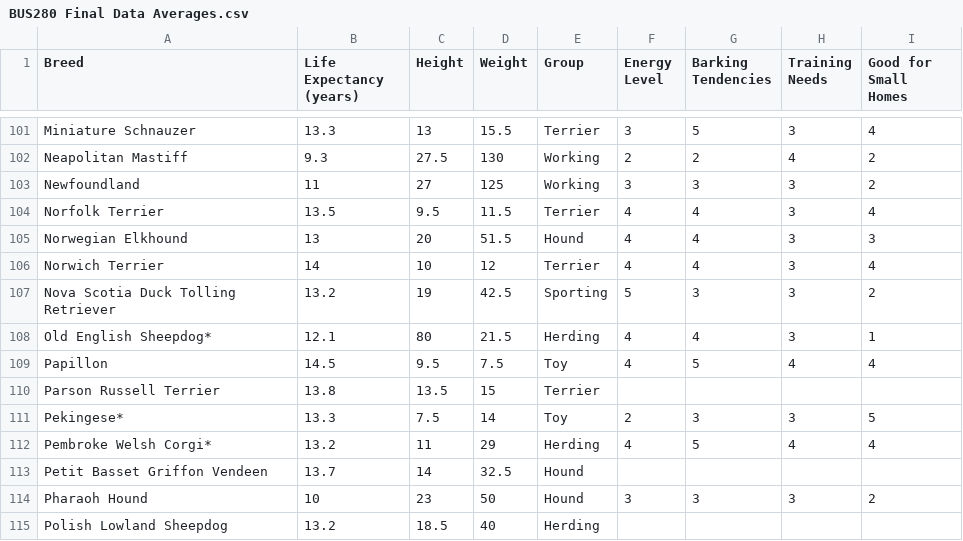
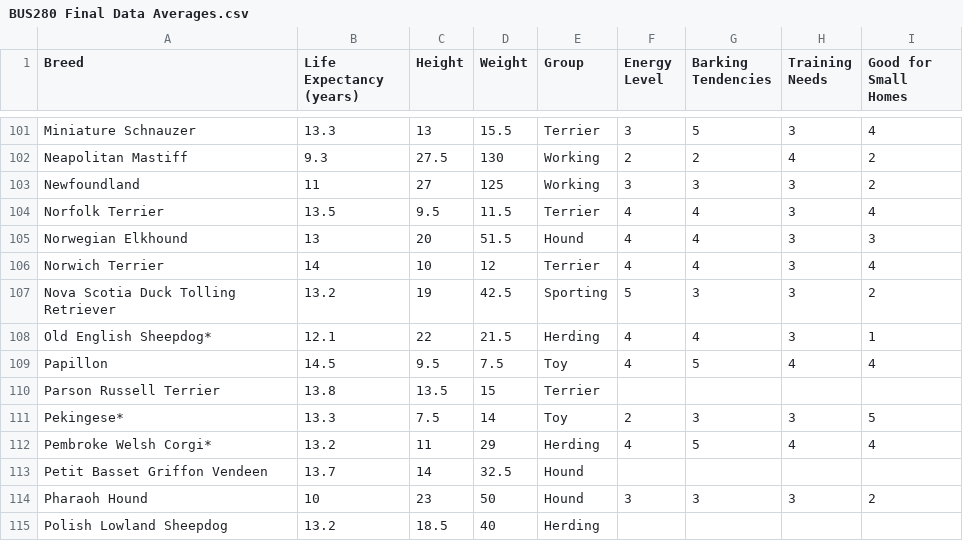
Before and after one commit to hkok1724/BUS280, a CSV file: BUS280 Final Data Averages.csv, drawn as a sheet; only a part is shown, gaps mark what is left out.

Commit message:
Update BUS280 Final Data Averages.csv

```diff
--- a/BUS280 Final Data Averages.csv
+++ b/BUS280 Final Data Averages.csv
@@ -107,3 +107,3 @@ Norwich Terrier,14,10,12,Terrier,4,4,3,4
 Nova Scotia Duck Tolling Retriever,13.2,19,42.5,Sporting,5,3,3,2
-Old English Sheepdog*,12.1,80,21.5,Herding,4,4,3,1
+Old English Sheepdog*,12.1,22,21.5,Herding,4,4,3,1
 Papillon,14.5,9.5,7.5,Toy,4,5,4,4
```
